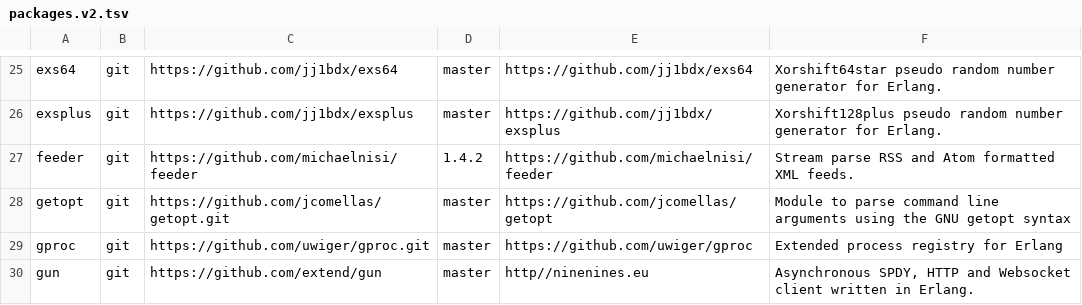
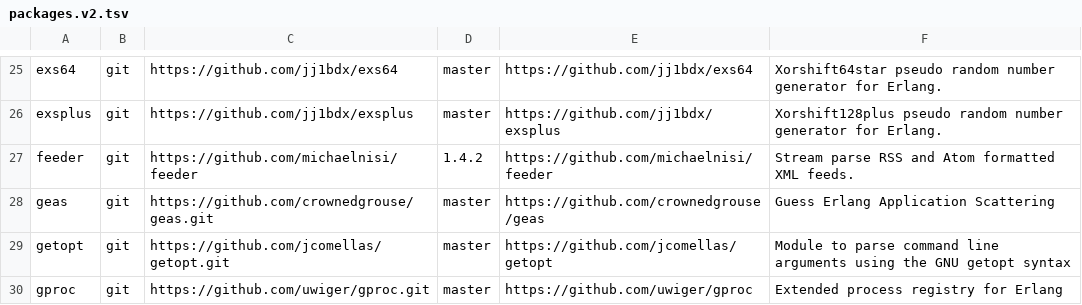
Before and after one commit to ninenines/erlang.mk, a TSV file: packages.v2.tsv, drawn as a sheet; only a part is shown, gaps mark what is left out; the shorter side is filled out with more unchanged rows; the diff names each change by its address in the sheet, - before the commit and + after, or states it on an @@ line.

Commit message:
Add package geas to the index

```diff
--- a/packages.v2.tsv
+++ b/packages.v2.tsv
+row 28: geas | git | https://github.com/crownedgrouse/geas.git | master | https://github.com/crownedgrouse/geas | Guess Erlang Application Scattering
```
Also changed, not shown: packages.v1.tsv, 1 other file.
